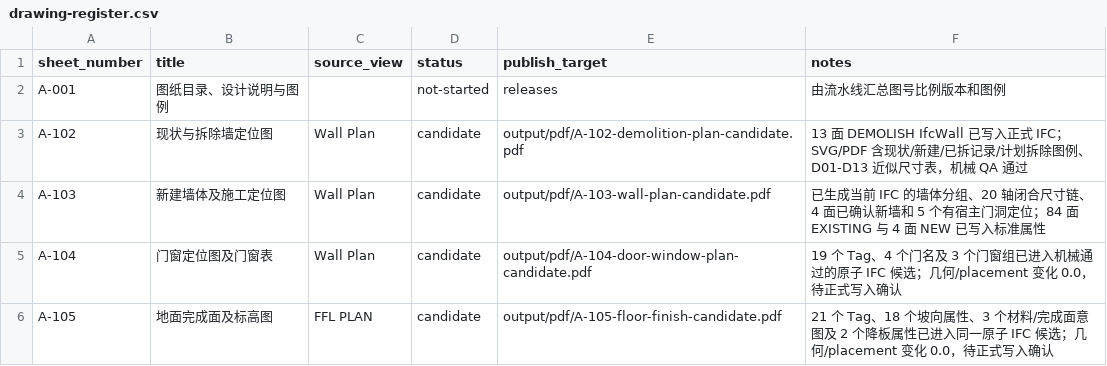
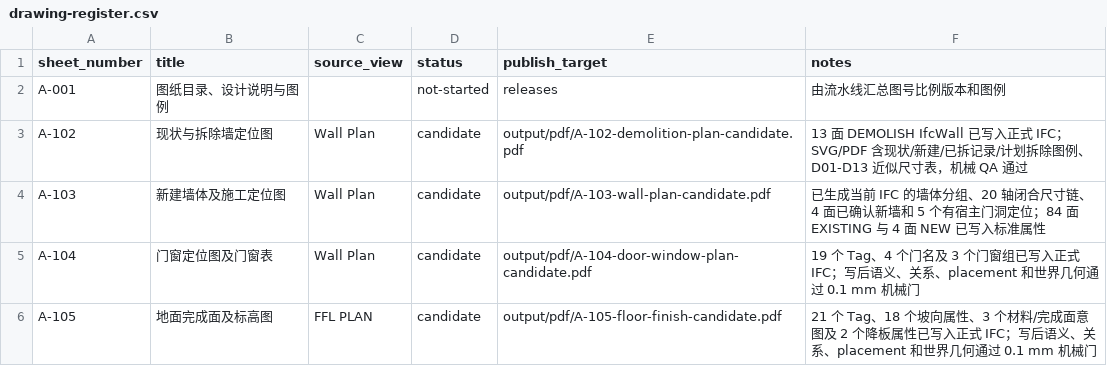
Before and after one commit to Weihan96/2504-GBTB-Yanlord-Zhuhai, a CSV file: pipeline/decisions/drawing-register.csv, drawn as a sheet.

```diff
--- a/pipeline/decisions/drawing-register.csv
+++ b/pipeline/decisions/drawing-register.csv
@@ -4,3 +4,3 @@ A-102,现状与拆除墙定位图,Wall Plan,candidate,output/pdf/A-102-demolitio
 A-103,新建墙体及施工定位图,Wall Plan,candidate,output/pdf/A-103-wall-plan-candidate.pdf,已生成当前 IFC 的墙体分组、20 轴闭合尺寸链、4 面已确认新墙和 5 个有宿主门洞定位；84 面 EXISTING 与 4 面 NEW 已写入标准属性
-A-104,门窗定位图及门窗表,Wall Plan,candidate,output/pdf/A-104-door-window-plan-candidate.pdf,19 个 Tag、4 个门名及 3 个门窗组已进入机械通过的原子 IFC 候选；几何/placement 变化 0.0，待正式写入确认
-A-105,地面完成面及标高图,FFL PLAN,candidate,output/pdf/A-105-floor-finish-candidate.pdf,21 个 Tag、18 个坡向属性、3 个材料/完成面意图及 2 个降板属性已进入同一原子 IFC 候选；几何/placement 变化 0.0，待正式写入确认
+A-104,门窗定位图及门窗表,Wall Plan,candidate,output/pdf/A-104-door-window-plan-candidate.pdf,19 个 Tag、4 个门名及 3 个门窗组已写入正式 IFC；写后语义、关系、placement 和世界几何通过 0.1 mm 机械门
+A-105,地面完成面及标高图,FFL PLAN,candidate,output/pdf/A-105-floor-finish-candidate.pdf,21 个 Tag、18 个坡向属性、3 个材料/完成面意图及 2 个降板属性已写入正式 IFC；写后语义、关系、placement 和世界几何通过 0.1 mm 机械门
```
Also changed, not shown: pipeline/decisions/p0-review.csv, 6 other files.
